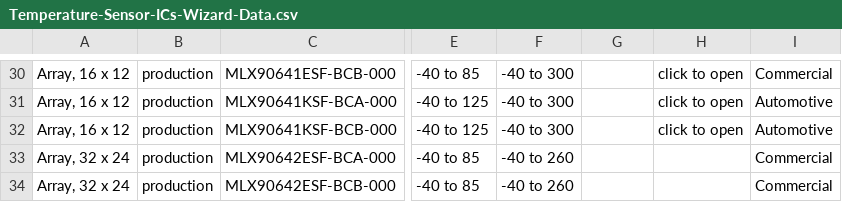
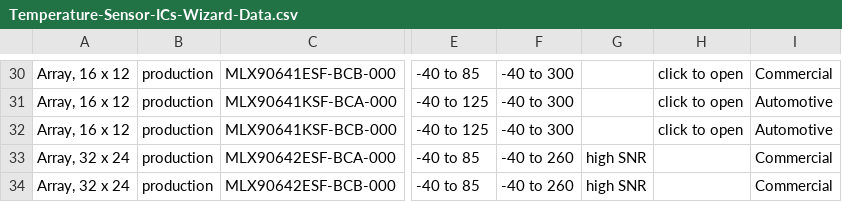
Before and after one commit to MelexisBC/Wizard--Temperature-Sensor-ICs-Data, a CSV file: Temperature-Sensor-ICs-Wizard-Data.csv, drawn as a sheet; only a part is shown, gaps mark what is left out; the diff names each change by its address in the sheet, - before the commit and + after, or states it on an @@ line.

Commit message:
Wizard - Temperature sensor ICs - Google sheet updated

```diff
--- a/Temperature-Sensor-ICs-Wizard-Data.csv
+++ b/Temperature-Sensor-ICs-Wizard-Data.csv
-G33:G34: (empty)
+G33:G34: high SNR
```
